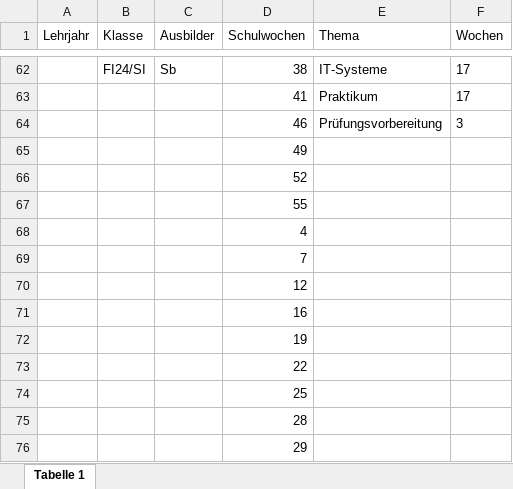
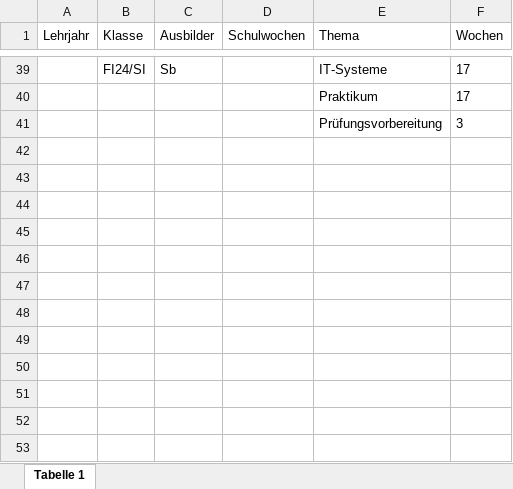
Before and after one commit to Alex5X5/EinsatzPlanung, an Excel workbook: EinsatzPlanung/Assets/Excel/Lehrjahre_FI_aktuell.xlsx, sheet Tabelle 1, drawn as a sheet; only a part is shown, gaps mark what is left out; values as stored, in another font and other column widths than the file's, no borders; removed rows and columns are numbered as before the commit, all else as after; the diff covers the shown part only; the diff names each change by its address in the sheet, - before the commit and + after, or states it on an @@ line.

```diff
--- a/EinsatzPlanung/Assets/Excel/Lehrjahre_FI_aktuell.xlsx (sheet Tabelle 1)
+++ b/EinsatzPlanung/Assets/Excel/Lehrjahre_FI_aktuell.xlsx (sheet Tabelle 1)
-D39 (Schulwochen): 38
+D39 (Schulwochen): (empty)
-D40 (Schulwochen): 41
+D40 (Schulwochen): (empty)
-D41 (Schulwochen): 46
+D41 (Schulwochen): (empty)
-row 65:  |  |  | 49
-row 66:  |  |  | 52
-row 67:  |  |  | 55
-row 68:  |  |  | 4
-row 69:  |  |  | 7
-row 70:  |  |  | 12
-row 71:  |  |  | 16
-row 72:  |  |  | 19
-row 73:  |  |  | 22
-row 74:  |  |  | 25
-row 75:  |  |  | 28
-row 76:  |  |  | 29
```
Also changed, not shown: 9 added rows, 32 removed rows, 1 moved row, 20 edited cells and cell formats elsewhere in this sheet, 6 other files.
